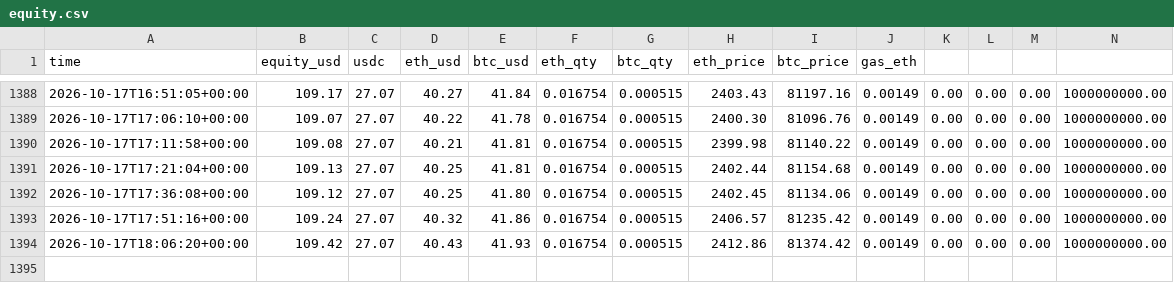
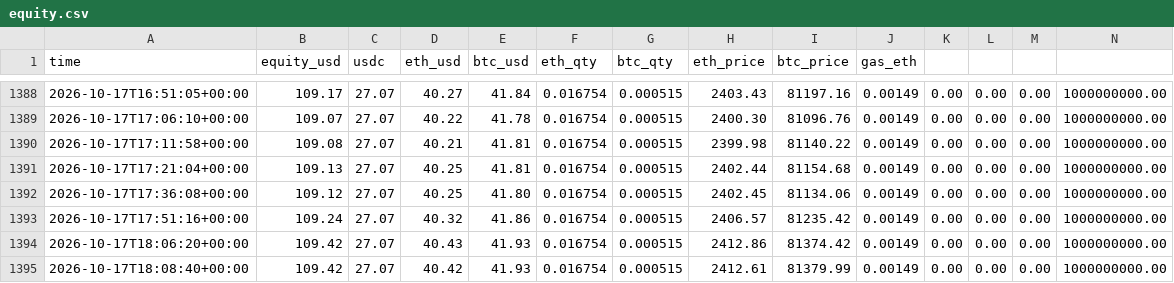
Before and after one commit to oier710/crypto-bot, a CSV file: logs/equity.csv, drawn as a sheet; only a part is shown, gaps mark what is left out.

```diff
--- a/logs/equity.csv
+++ b/logs/equity.csv
@@ -1394 +1394,2 @@ time,equity_usd,usdc,eth_usd,btc_usd,eth_qty,btc_qty,eth_price,btc_price,gas_eth
 2026-10-17T18:06:20+00:00,109.42,27.07,40.43,41.93,0.016754,0.000515,2412.86,81374.42,0.00149,0.00,0.00,0.00,1000000000.00
+2026-10-17T18:08:40+00:00,109.42,27.07,40.42,41.93,0.016754,0.000515,2412.61,81379.99,0.00149,0.00,0.00,0.00,1000000000.00
```
Also changed, not shown: 2 other files.
